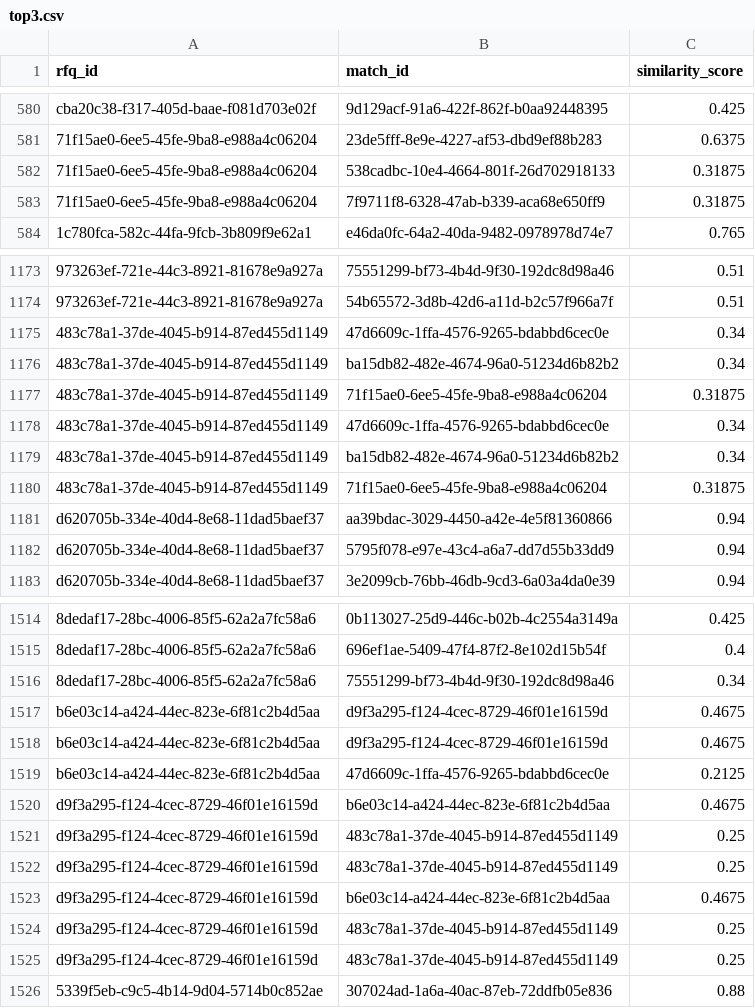
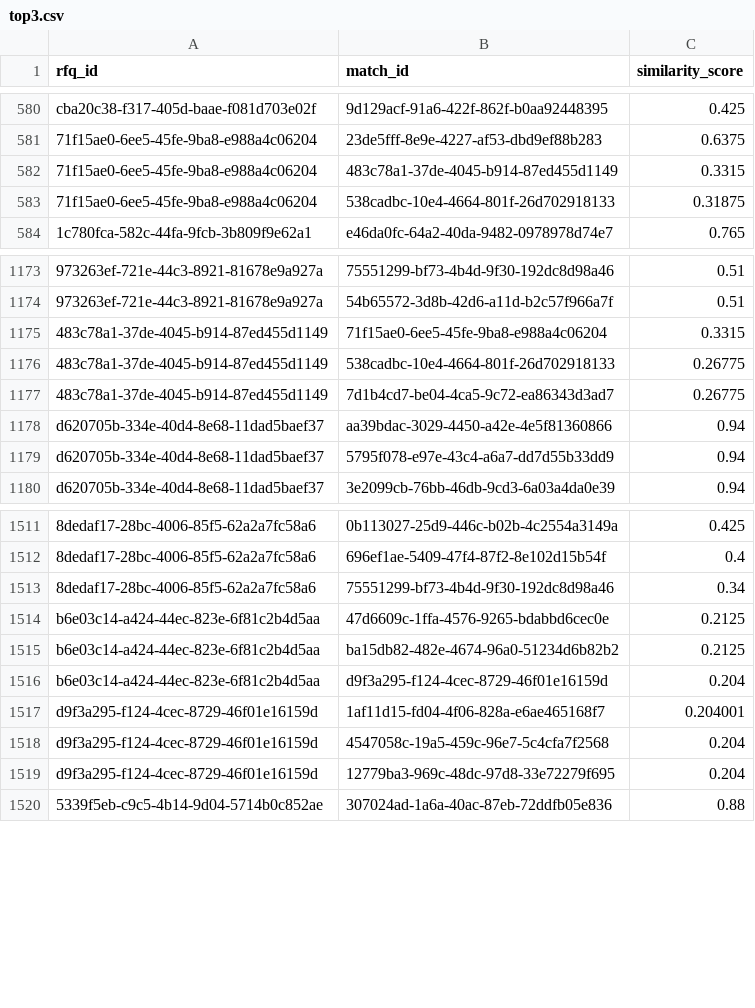
Before and after one commit to rinkaSA/vanilla_steel_test, a CSV file: deliverables/top3.csv, drawn as a sheet; only a part is shown, gaps mark what is left out; removed rows and columns are numbered as before the commit, all else as after; the diff covers the shown part only; the diff names each change by its address in the sheet, - before the commit and + after, or states it on an @@ line.

```diff
--- a/deliverables/top3.csv
+++ b/deliverables/top3.csv
+row 582: 71f15ae0-6ee5-45fe-9ba8-e988a4c06204 | 483c78a1-37de-4045-b914-87ed455d1149 | 0.3315
-row 583: 71f15ae0-6ee5-45fe-9ba8-e988a4c06204 | 7f9711f8-6328-47ab-b339-aca68e650ff9 | 0.31875
-row 1175: 483c78a1-37de-4045-b914-87ed455d1149 | 47d6609c-1ffa-4576-9265-bdabbd6cec0e | 0.34
-row 1176: 483c78a1-37de-4045-b914-87ed455d1149 | ba15db82-482e-4674-96a0-51234d6b82b2 | 0.34
-C1175 (similarity_score): 0.31875
+C1175 (similarity_score): 0.3315
-row 1178: 483c78a1-37de-4045-b914-87ed455d1149 | 47d6609c-1ffa-4576-9265-bdabbd6cec0e | 0.34
-B1176 (match_id): ba15db82-482e-4674-96a0-51234d6b82b2
+B1176 (match_id): 538cadbc-10e4-4664-801f-26d702918133
-C1176 (similarity_score): 0.34
+C1176 (similarity_score): 0.26775
-B1177 (match_id): 71f15ae0-6ee5-45fe-9ba8-e988a4c06204
+B1177 (match_id): 7d1b4cd7-be04-4ca5-9c72-ea86343d3ad7
-C1177 (similarity_score): 0.31875
+C1177 (similarity_score): 0.26775
-row 1517: b6e03c14-a424-44ec-823e-6f81c2b4d5aa | d9f3a295-f124-4cec-8729-46f01e16159d | 0.4675
-row 1518: b6e03c14-a424-44ec-823e-6f81c2b4d5aa | d9f3a295-f124-4cec-8729-46f01e16159d | 0.4675
-row 1520: d9f3a295-f124-4cec-8729-46f01e16159d | b6e03c14-a424-44ec-823e-6f81c2b4d5aa | 0.4675
+row 1515: b6e03c14-a424-44ec-823e-6f81c2b4d5aa | ba15db82-482e-4674-96a0-51234d6b82b2 | 0.2125
+row 1516: b6e03c14-a424-44ec-823e-6f81c2b4d5aa | d9f3a295-f124-4cec-8729-46f01e16159d | 0.204
-B1517 (match_id): 483c78a1-37de-4045-b914-87ed455d1149
+B1517 (match_id): 1af11d15-fd04-4f06-828a-e6ae465168f7
-C1517 (similarity_score): 0.25
+C1517 (similarity_score): 0.204001
-B1518 (match_id): 483c78a1-37de-4045-b914-87ed455d1149
+B1518 (match_id): 4547058c-19a5-459c-96e7-5c4cfa7f2568
-C1518 (similarity_score): 0.25
+C1518 (similarity_score): 0.204
-B1519 (match_id): b6e03c14-a424-44ec-823e-6f81c2b4d5aa
+B1519 (match_id): 12779ba3-969c-48dc-97d8-33e72279f695
-C1519 (similarity_score): 0.4675
+C1519 (similarity_score): 0.204
-row 1524: d9f3a295-f124-4cec-8729-46f01e16159d | 483c78a1-37de-4045-b914-87ed455d1149 | 0.25
-row 1525: d9f3a295-f124-4cec-8729-46f01e16159d | 483c78a1-37de-4045-b914-87ed455d1149 | 0.25
```
Also changed, not shown: 1 added row, 1 removed row and 8 edited cells elsewhere in this file, 5 other files.
